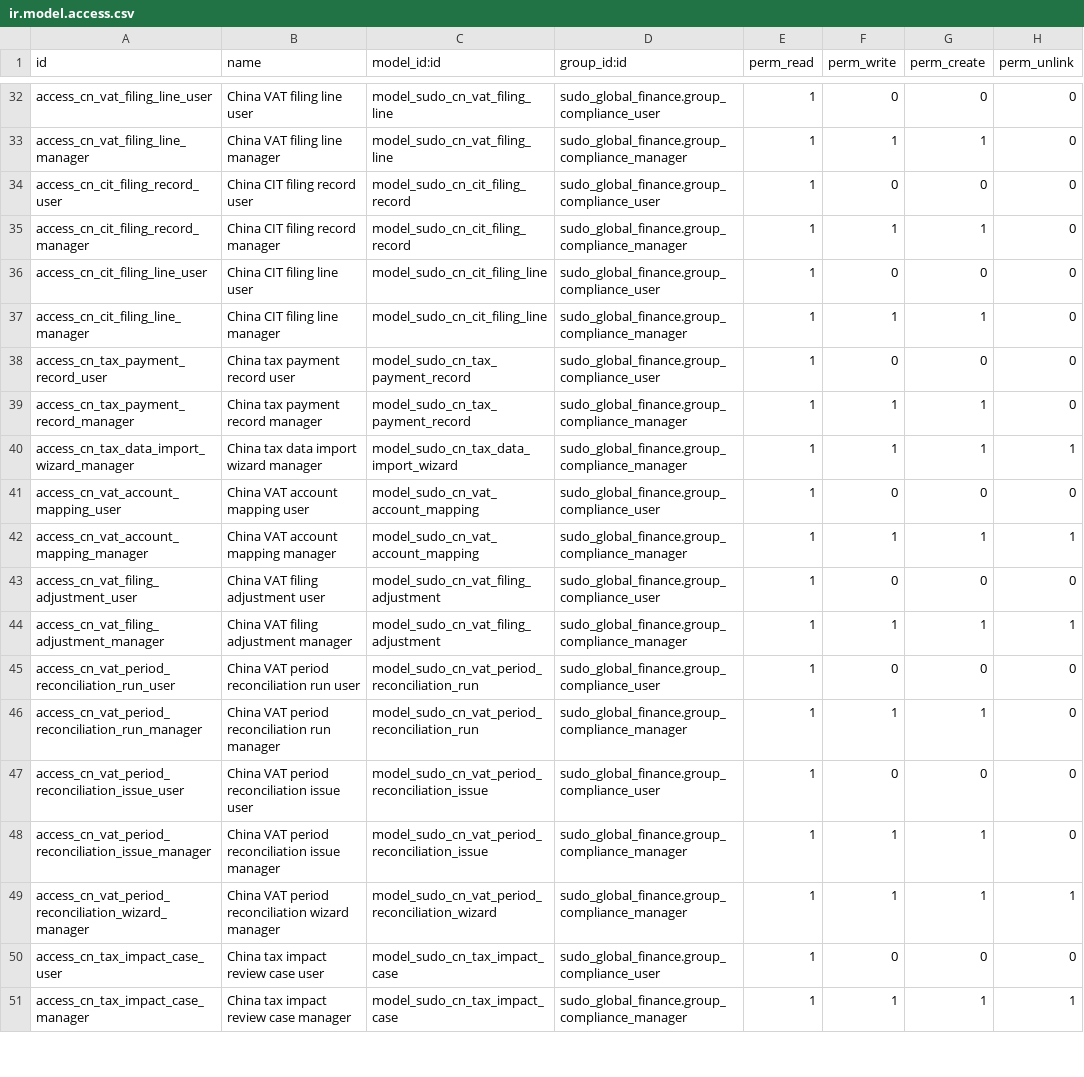
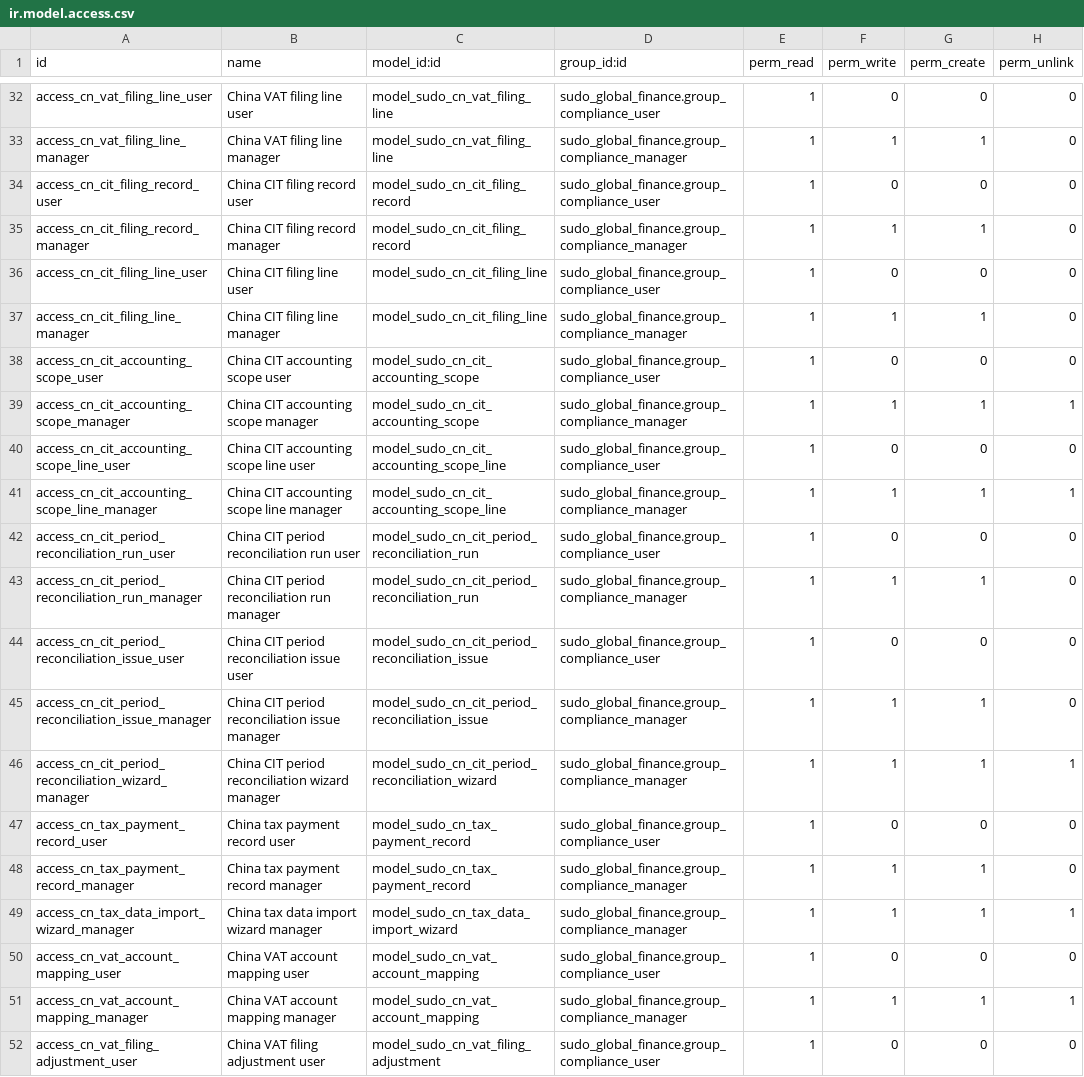
Before and after one commit to yyshi127/sdoo-odoo-cn-compliance, a CSV file: addons/sudo_country_pack_cn/security/ir.model.access.csv, drawn as a sheet; only a part is shown, gaps mark what is left out; the shorter side is filled out with more unchanged rows.

Commit message:
feat: add controlled China CIT book-return reconciliation

```diff
--- a/addons/sudo_country_pack_cn/security/ir.model.access.csv
+++ b/addons/sudo_country_pack_cn/security/ir.model.access.csv
@@ -37,2 +37,11 @@ access_cn_cit_filing_line_user,China CIT filing line user,model_sudo_cn_cit_fili
 access_cn_cit_filing_line_manager,China CIT filing line manager,model_sudo_cn_cit_filing_line,sudo_global_finance.group_compliance_manager,1,1,1,0
+access_cn_cit_accounting_scope_user,China CIT accounting scope user,model_sudo_cn_cit_accounting_scope,sudo_global_finance.group_compliance_user,1,0,0,0
+access_cn_cit_accounting_scope_manager,China CIT accounting scope manager,model_sudo_cn_cit_accounting_scope,sudo_global_finance.group_compliance_manager,1,1,1,1
+access_cn_cit_accounting_scope_line_user,China CIT accounting scope line user,model_sudo_cn_cit_accounting_scope_line,sudo_global_finance.group_compliance_user,1,0,0,0
+access_cn_cit_accounting_scope_line_manager,China CIT accounting scope line manager,model_sudo_cn_cit_accounting_scope_line,sudo_global_finance.group_compliance_manager,1,1,1,1
+access_cn_cit_period_reconciliation_run_user,China CIT period reconciliation run user,model_sudo_cn_cit_period_reconciliation_run,sudo_global_finance.group_compliance_user,1,0,0,0
+access_cn_cit_period_reconciliation_run_manager,China CIT period reconciliation run manager,model_sudo_cn_cit_period_reconciliation_run,sudo_global_finance.group_compliance_manager,1,1,1,0
+access_cn_cit_period_reconciliation_issue_user,China CIT period reconciliation issue user,model_sudo_cn_cit_period_reconciliation_issue,sudo_global_finance.group_compliance_user,1,0,0,0
+access_cn_cit_period_reconciliation_issue_manager,China CIT period reconciliation issue manager,model_sudo_cn_cit_period_reconciliation_issue,sudo_global_finance.group_compliance_manager,1,1,1,0
+access_cn_cit_period_reconciliation_wizard_manager,China CIT period reconciliation wizard manager,model_sudo_cn_cit_period_reconciliation_wizard,sudo_global_finance.group_compliance_manager,1,1,1,1
 access_cn_tax_payment_record_user,China tax payment record user,model_sudo_cn_tax_payment_record,sudo_global_finance.group_compliance_user,1,0,0,0
```
Also changed, not shown: 20 other files.
